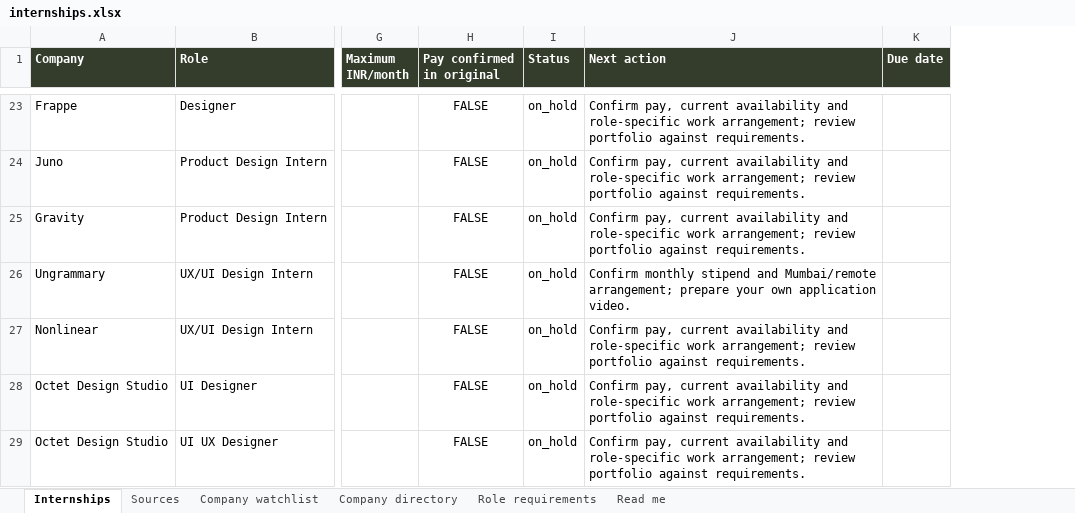
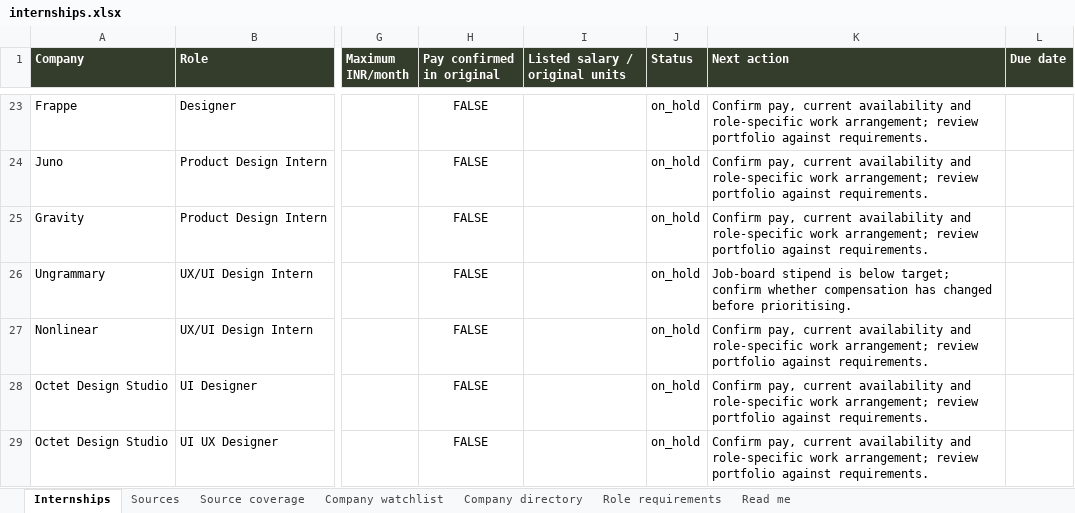
Before and after one commit to AnujR17/Chatgpt-Environment, an Excel workbook: topics/job-search-agent/app/public/data/internships.xlsx, sheet Internships, drawn as a sheet; only a part is shown, gaps mark what is left out; values as stored, in another font and other column widths than the file's, no borders; addresses are those after the commit; the diff covers the shown part only; the diff names each change by its address in the sheet, - before the commit and + after, or states it on an @@ line.

```diff
--- a/topics/job-search-agent/app/public/data/internships.xlsx (sheet Internships)
+++ b/topics/job-search-agent/app/public/data/internships.xlsx (sheet Internships)
+sheet tab: Source coverage
+column I (Listed salary / original units), empty
-K26 (Next action): Confirm monthly stipend and Mumbai/remote arrangement; prepare your own application video.
+K26 (Next action): Job-board stipend is below target; confirm whether compensation has changed before prioritising.
```
Also changed, not shown: 8 added rows elsewhere in this sheet, sheet Role requirements, sheet Sources, sheet Company directory, sheet Company watchlist, sheet Read me, 20 other files.
